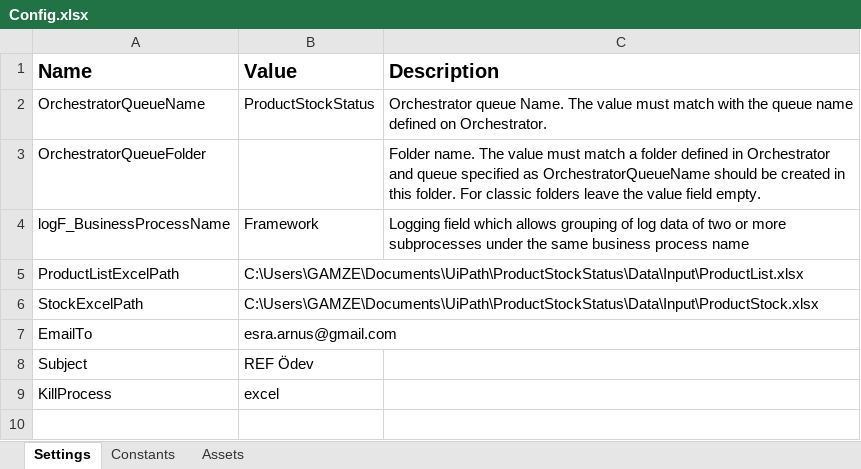
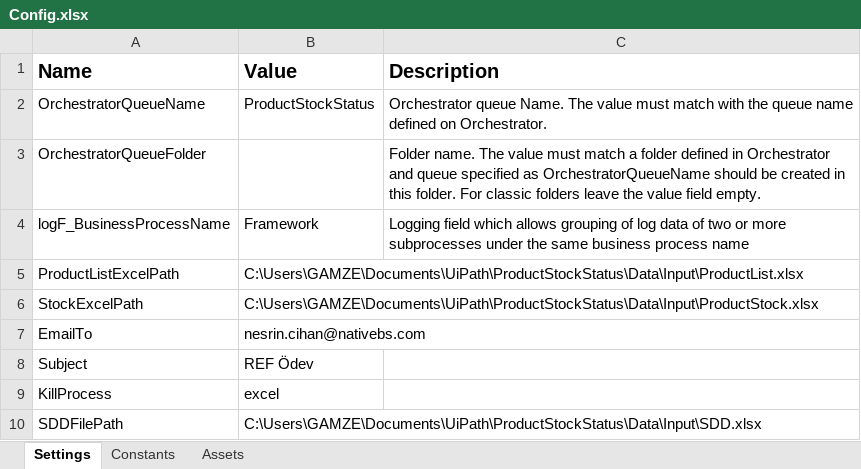
Before and after one commit to esraarnusaslan/ProductStockStatusWithREF, an Excel workbook: Data/Config.xlsx, sheet Settings, drawn as a sheet; values as stored, in another font and other column widths than the file's, no borders; the diff names each change by its address in the sheet, - before the commit and + after, or states it on an @@ line.

```diff
--- a/Data/Config.xlsx (sheet Settings)
+++ b/Data/Config.xlsx (sheet Settings)
-B7 (Value): esra.arnus@gmail.com
+B7 (Value): nesrin.cihan@nativebs.com
+row 10: SDDFilePath | C:\Users\GAMZE\Documents\UiPath\ProductStockStatus\Data\Input\SDD.xlsx
```
Also changed, not shown: Data/Input/SDD.xlsx, 6 other files.
